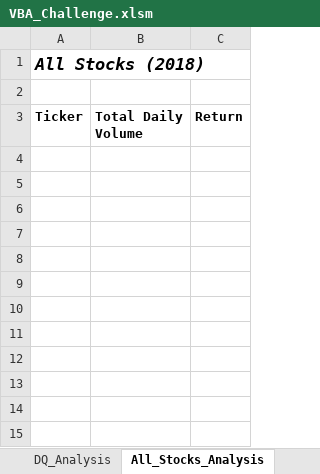
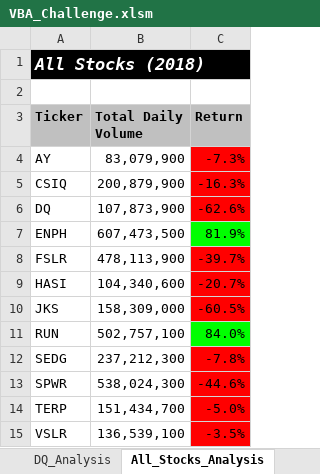
Before and after one commit to AndrejaCH/stock-analysis, an Excel workbook: VBA_Challenge.xlsm, sheet All_Stocks_Analysis, drawn as a sheet; values as stored, in another font and other column widths than the file's, no borders; charts and pictures not drawn; the diff names each change by its address in the sheet, - before the commit and + after, or states it on an @@ line.

Commit message:
add color/cell formatting to AllStocksAnalysis/MODULE1 Macro

```diff
--- a/VBA_Challenge.xlsm (sheet All_Stocks_Analysis)
+++ b/VBA_Challenge.xlsm (sheet All_Stocks_Analysis)
@@ A1 fill: none → #000000, text colour: black → #FFFFFF @@
-A3:C3 fill: none
+A3:C3 fill: #C0C0C0
+row 4: AY | 83,079,900 | -7.3%
+row 5: CSIQ | 200,879,900 | -16.3%
+row 6: DQ | 107,873,900 | -62.6%
+row 7: ENPH | 607,473,500 | 81.9%
+row 8: FSLR | 478,113,900 | -39.7%
+row 9: HASI | 104,340,600 | -20.7%
+row 10: JKS | 158,309,000 | -60.5%
+row 11: RUN | 502,757,100 | 84.0%
+row 12: SEDG | 237,212,300 | -7.8%
+row 13: SPWR | 538,024,300 | -44.6%
+row 14: TERP | 151,434,700 | -5.0%
+row 15: VSLR | 136,539,100 | -3.5%
```
Also changed, not shown: sheet DQ_Analysis.
